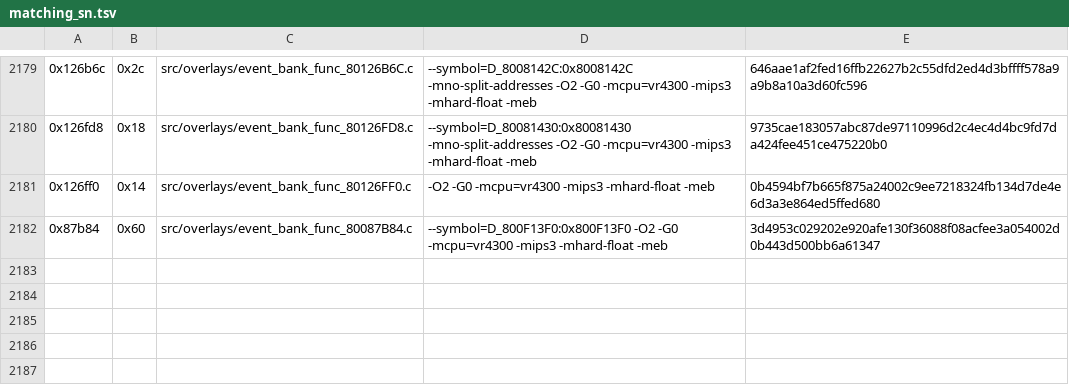
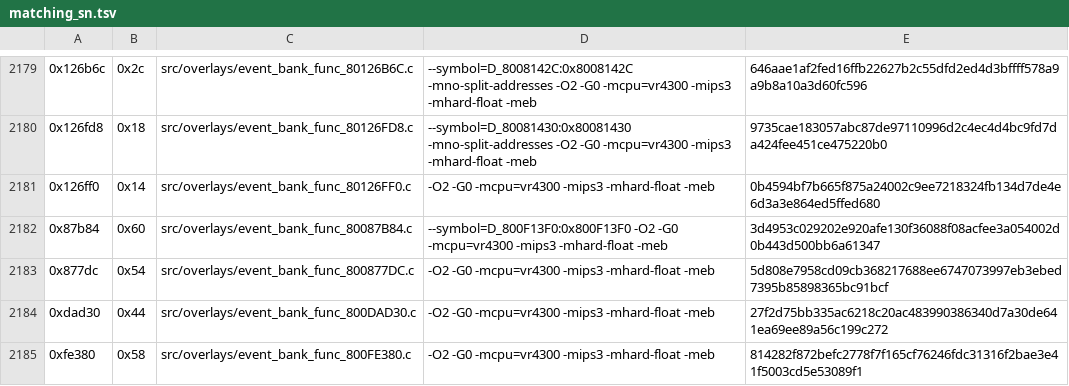
Before and after one commit to TheGh0stShip/Sydney-2000-N64-Prototype, a TSV file: config/overlay/event_bank/matching_sn.tsv, drawn as a sheet; only a part is shown, gaps mark what is left out.

```diff
--- a/config/overlay/event_bank/matching_sn.tsv
+++ b/config/overlay/event_bank/matching_sn.tsv
@@ -2182 +2182,4 @@
 0x87b84	0x60	src/overlays/event_bank_func_80087B84.c	--symbol=D_800F13F0:0x800F13F0 -O2 -G0 -mcpu=vr4300 -mips3 -mhard-float -meb	3d4953c029202e920afe130f36088f08acfee3a054002d0b443d500bb6a61347
+0x877dc	0x54	src/overlays/event_bank_func_800877DC.c	-O2 -G0 -mcpu=vr4300 -mips3 -mhard-float -meb	5d808e7958cd09cb368217688ee6747073997eb3ebed7395b85898365bc91bcf
+0xdad30	0x44	src/overlays/event_bank_func_800DAD30.c	-O2 -G0 -mcpu=vr4300 -mips3 -mhard-float -meb	27f2d75bb335ac6218c20ac483990386340d7a30de641ea69ee89a56c199c272
+0xfe380	0x58	src/overlays/event_bank_func_800FE380.c	-O2 -G0 -mcpu=vr4300 -mips3 -mhard-float -meb	814282f872befc2778f7f165cf76246fdc31316f2bae3e41f5003cd5e53089f1
```
Also changed, not shown: 7 other files.
